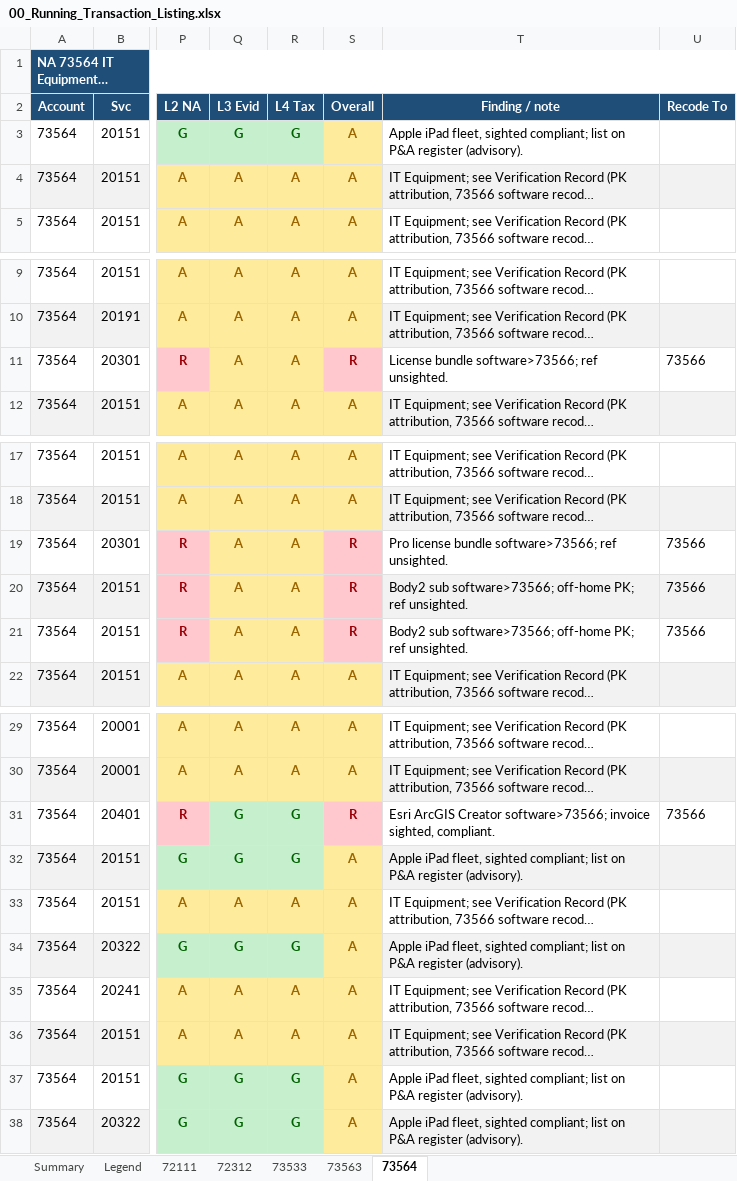
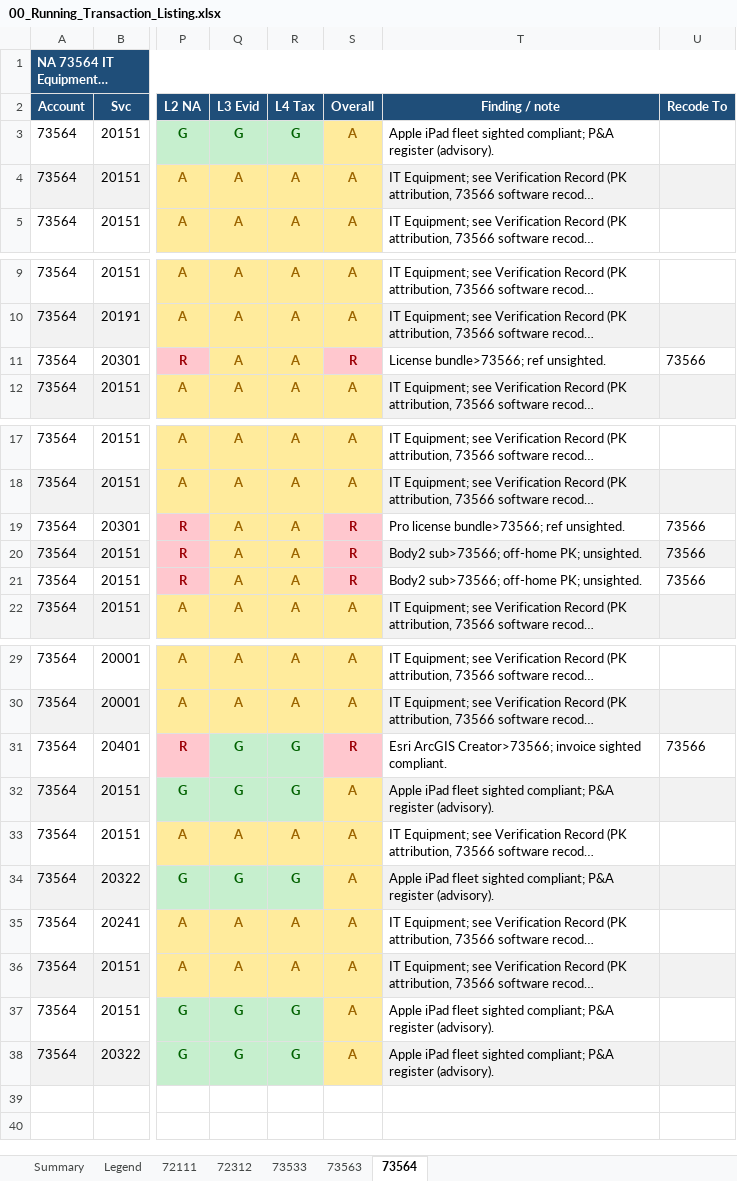
Before and after one commit to TurtleSpiza/Natural-Account, an Excel workbook: 00_Running_Transaction_Listing.xlsx, sheet 73564, drawn as a sheet; only a part is shown, gaps mark what is left out; long unchanged cells end in …; values as stored, in another font and other column widths than the file's, no borders; the diff names each change by its address in the sheet, - before the commit and + after, or states it on an @@ line.

```diff
--- a/00_Running_Transaction_Listing.xlsx (sheet 73564)
+++ b/00_Running_Transaction_Listing.xlsx (sheet 73564)
-T3 (Finding / note): Apple iPad fleet, sighted compliant; list on P&A register…
+T3 (Finding / note): Apple iPad fleet sighted compliant; P&A register…
-T11 (Finding / note): License bundle software>73566; ref unsighted.
+T11 (Finding / note): License bundle>73566; ref unsighted.
-T19 (Finding / note): Pro license bundle software>73566; ref unsighted.
+T19 (Finding / note): Pro license bundle>73566; ref unsighted.
-T20:T21 (Finding / note): Body2 sub software>73566; off-home PK; ref unsighted.
+T20:T21 (Finding / note): Body2 sub>73566; off-home PK; unsighted.
-T31 (Finding / note): Esri ArcGIS Creator software>73566; invoice sighted, compliant.
+T31 (Finding / note): Esri ArcGIS Creator>73566; invoice sighted compliant.
-T32 (Finding / note): Apple iPad fleet, sighted compliant; list on P&A register…
+T32 (Finding / note): Apple iPad fleet sighted compliant; P&A register…
-T34 (Finding / note): Apple iPad fleet, sighted compliant; list on P&A register…
+T34 (Finding / note): Apple iPad fleet sighted compliant; P&A register…
-T37:T38 (Finding / note): Apple iPad fleet, sighted compliant; list on P&A register…
+T37:T38 (Finding / note): Apple iPad fleet sighted compliant; P&A register…
```
Also changed, not shown: sheet 73563, sheet 72111, sheet Summary, sheet Legend, sheet 72312, 6 other files.
